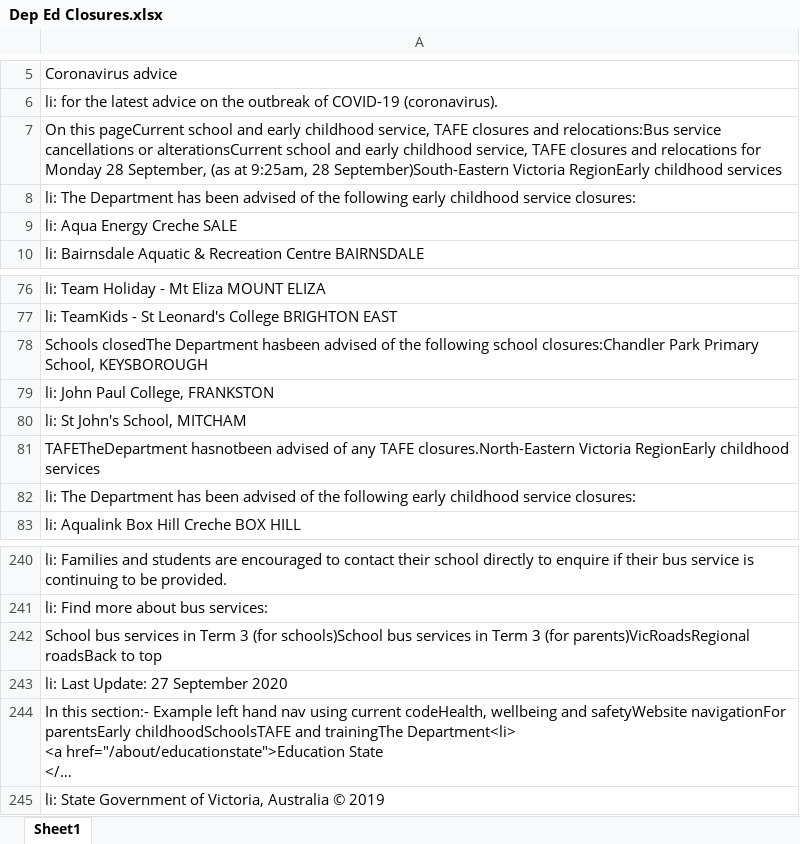
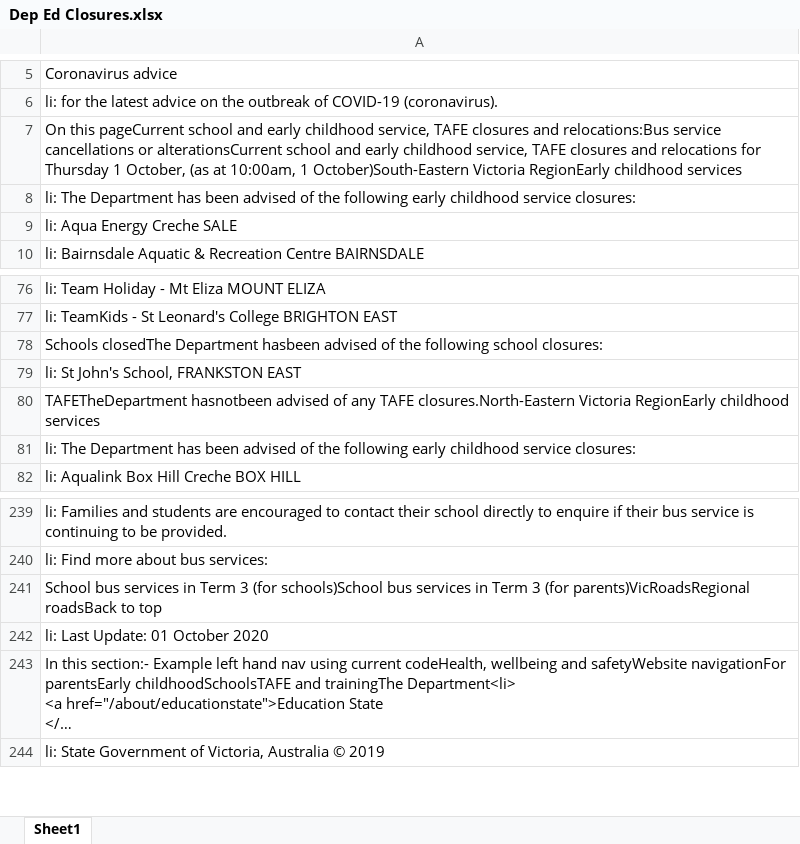
Before and after one commit to Mike-Honey/covid-19-vic-au, an Excel workbook: Dep Ed Closures.xlsx, sheet Sheet1, drawn as a sheet; only a part is shown, gaps mark what is left out; long unchanged cells end in …; values as stored, in another font and other column widths than the file's, no borders; removed rows and columns are numbered as before the commit, all else as after; the diff names each change by its address in the sheet, - before the commit and + after, or states it on an @@ line.

```diff
--- a/Dep Ed Closures.xlsx (sheet Sheet1)
+++ b/Dep Ed Closures.xlsx (sheet Sheet1)
-A7: …relocations for Monday 28 September, (as at 9:25am, 28 September)South-Eastern Victoria RegionEarly…
+A7: …relocations for Thursday 1 October, (as at 10:00am, 1 October)South-Eastern Victoria RegionEarly…
-A78: …following school closures:Chandler Park Primary School, KEYSBOROUGH
+A78: …following school closures:
-A79: li: John Paul College, FRANKSTON
+A79: li: St John's School, FRANKSTON EAST
-row 80: li: St John's School, MITCHAM
-A242: li: Last Update: 27 September 2020
+A242: li: Last Update: 01 October 2020
```
Also changed, not shown: Coronavirus COVID-19 - VIC AU Exposure sites LGA.xlsx, Coronavirus COVID-19 - VIC AU Exposure sites.xlsx.
